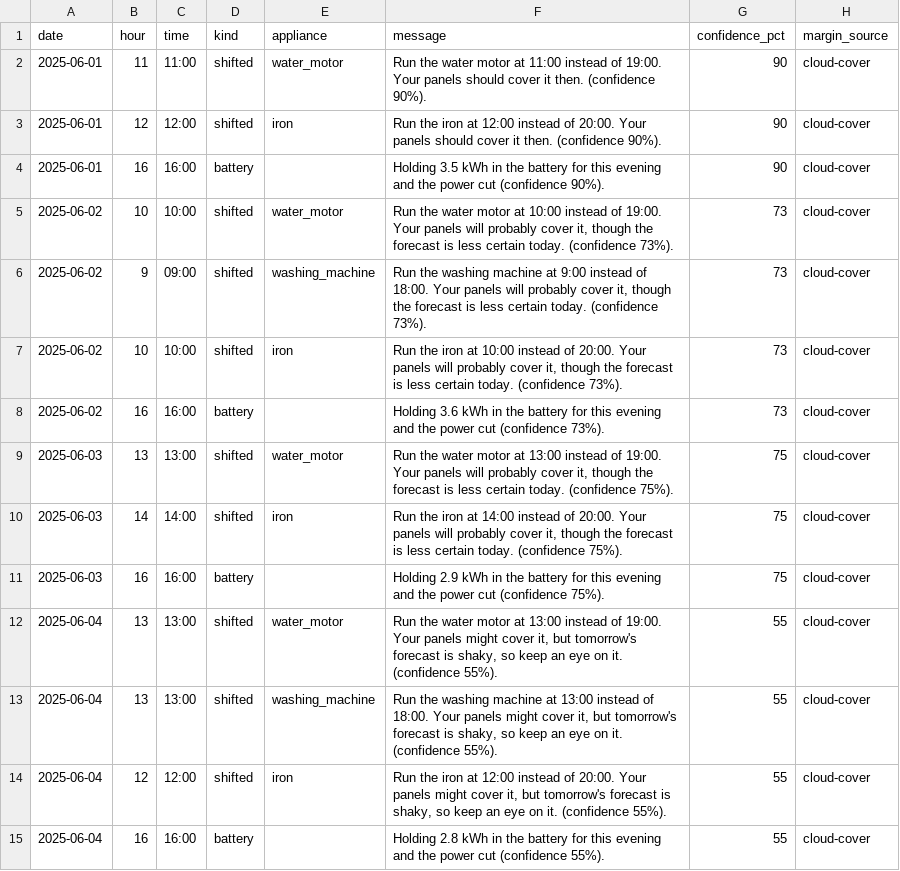
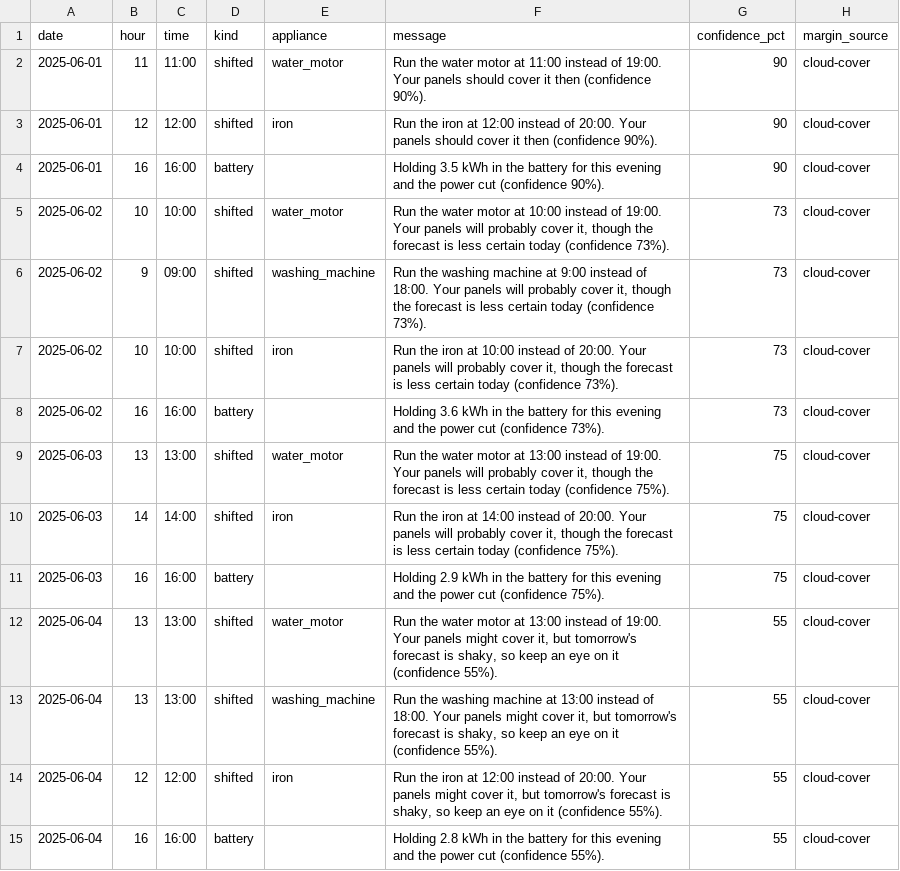
Before and after one commit to bismahjavedhussain/SolarHomeAgent, a CSV file: results/notifications_at_risk_battery_net_billing.csv, drawn as a sheet; only a part is shown; the diff covers the shown part only.

Commit message:
Item 4: UI polish
Coverage phrases no longer end in a full stop, so messages read '...cover it
then (confidence 90%).' instead of '...cover it then. (confidence 90%).'
Family-view dates show as '01 Jun'. A change that rounds to zero now reads 'no
change' rather than '-0.0'. 'Units per 100 kWh actually served' is renamed
'Share of electricity from the grid (%)', which is what it measures, and the
cost delta now carries a currency sign and thousands separator.

```diff
--- a/results/notifications_at_risk_battery_net_billing.csv
+++ b/results/notifications_at_risk_battery_net_billing.csv
@@ -1,15 +1,15 @@
 date,hour,time,kind,appliance,message,confidence_pct,margin_source
-2025-06-01,11,11:00,shifted,water_motor,Run the water motor at 11:00 instead of 19:00. Your panels should cover it then. (confidence 90%).,90,cloud-cover
-2025-06-01,12,12:00,shifted,iron,Run the iron at 12:00 instead of 20:00. Your panels should cover it then. (confidence 90%).,90,cloud-cover
+2025-06-01,11,11:00,shifted,water_motor,Run the water motor at 11:00 instead of 19:00. Your panels should cover it then (confidence 90%).,90,cloud-cover
+2025-06-01,12,12:00,shifted,iron,Run the iron at 12:00 instead of 20:00. Your panels should cover it then (confidence 90%).,90,cloud-cover
 2025-06-01,16,16:00,battery,,Holding 3.5 kWh in the battery for this evening and the power cut (confidence 90%).,90,cloud-cover
-2025-06-02,10,10:00,shifted,water_motor,"Run the water motor at 10:00 instead of 19:00. Your panels will probably cover it, though the forecast is less certain today. (confidence 73%).",73,cloud-cover
-2025-06-02,9,09:00,shifted,washing_machine,"Run the washing machine at 9:00 instead of 18:00. Your panels will probably cover it, though the forecast is less certain today. (confidence 73%).",73,cloud-cover
-2025-06-02,10,10:00,shifted,iron,"Run the iron at 10:00 instead of 20:00. Your panels will probably cover it, though the forecast is less certain today. (confidence 73%).",73,cloud-cover
+2025-06-02,10,10:00,shifted,water_motor,"Run the water motor at 10:00 instead of 19:00. Your panels will probably cover it, though the forecast is less certain today (confidence 73%).",73,cloud-cover
+2025-06-02,9,09:00,shifted,washing_machine,"Run the washing machine at 9:00 instead of 18:00. Your panels will probably cover it, though the forecast is less certain today (confidence 73%).",73,cloud-cover
+2025-06-02,10,10:00,shifted,iron,"Run the iron at 10:00 instead of 20:00. Your panels will probably cover it, though the forecast is less certain today (confidence 73%).",73,cloud-cover
 2025-06-02,16,16:00,battery,,Holding 3.6 kWh in the battery for this evening and the power cut (confidence 73%).,73,cloud-cover
-2025-06-03,13,13:00,shifted,water_motor,"Run the water motor at 13:00 instead of 19:00. Your panels will probably cover it, though the forecast is less certain today. (confidence 75%).",75,cloud-cover
-2025-06-03,14,14:00,shifted,iron,"Run the iron at 14:00 instead of 20:00. Your panels will probably cover it, though the forecast is less certain today. (confidence 75%).",75,cloud-cover
+2025-06-03,13,13:00,shifted,water_motor,"Run the water motor at 13:00 instead of 19:00. Your panels will probably cover it, though the forecast is less certain today (confidence 75%).",75,cloud-cover
+2025-06-03,14,14:00,shifted,iron,"Run the iron at 14:00 instead of 20:00. Your panels will probably cover it, though the forecast is less certain today (confidence 75%).",75,cloud-cover
 2025-06-03,16,16:00,battery,,Holding 2.9 kWh in the battery for this evening and the power cut (confidence 75%).,75,cloud-cover
-2025-06-04,13,13:00,shifted,water_motor,"Run the water motor at 13:00 instead of 19:00. Your panels might cover it, but tomorrow's forecast is shaky, so keep an eye on it. (confidence 55%).",55,cloud-cover
-2025-06-04,13,13:00,shifted,washing_machine,"Run the washing machine at 13:00 instead of 18:00. Your panels might cover it, but tomorrow's forecast is shaky, so keep an eye on it. (confidence 55%).",55,cloud-cover
-2025-06-04,12,12:00,shifted,iron,"Run the iron at 12:00 instead of 20:00. Your panels might cover it, but tomorrow's forecast is shaky, so keep an eye on it. (confidence 55%).",55,cloud-cover
+2025-06-04,13,13:00,shifted,water_motor,"Run the water motor at 13:00 instead of 19:00. Your panels might cover it, but tomorrow's forecast is shaky, so keep an eye on it (confidence 55%).",55,cloud-cover
+2025-06-04,13,13:00,shifted,washing_machine,"Run the washing machine at 13:00 instead of 18:00. Your panels might cover it, but tomorrow's forecast is shaky, so keep an eye on it (confidence 55%).",55,cloud-cover
+2025-06-04,12,12:00,shifted,iron,"Run the iron at 12:00 instead of 20:00. Your panels might cover it, but tomorrow's forecast is shaky, so keep an eye on it (confidence 55%).",55,cloud-cover
 2025-06-04,16,16:00,battery,,Holding 2.8 kWh in the battery for this evening and the power cut (confidence 55%).,55,cloud-cover
```
Also changed, not shown: 65 edited cells elsewhere in this file, results/notifications_at_risk_battery_net_metering.csv, results/notifications_at_risk_battery_none.csv, 17 other files.
